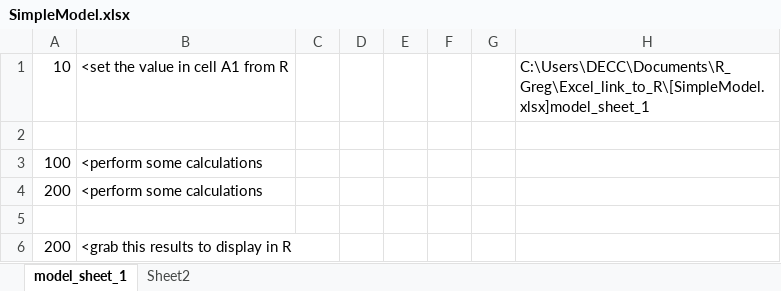
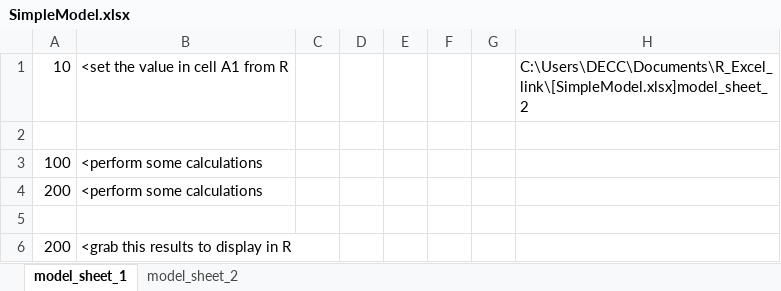
Before and after one commit to decc/R_Excel_link, an Excel workbook: SimpleModel.xlsx, sheet model_sheet_1, drawn as a sheet; values as stored, in another font and other column widths than the file's, no borders; the diff names each change by its address in the sheet, - before the commit and + after, or states it on an @@ line.

Commit message:
added ReadAndWriteRanges and new version of SimpleModel.xlsx

```diff
--- a/SimpleModel.xlsx (sheet model_sheet_1)
+++ b/SimpleModel.xlsx (sheet model_sheet_1)
-sheet tab: Sheet2
+sheet tab: model_sheet_2
-H1: C:\Users\DECC\Documents\R_Greg\Excel_link_to_R\[SimpleModel.xlsx]model_sheet_1
+H1: C:\Users\DECC\Documents\R_Excel_link\[SimpleModel.xlsx]model_sheet_2
```
Also changed, not shown: sheet model_sheet_2, 1 other file.
